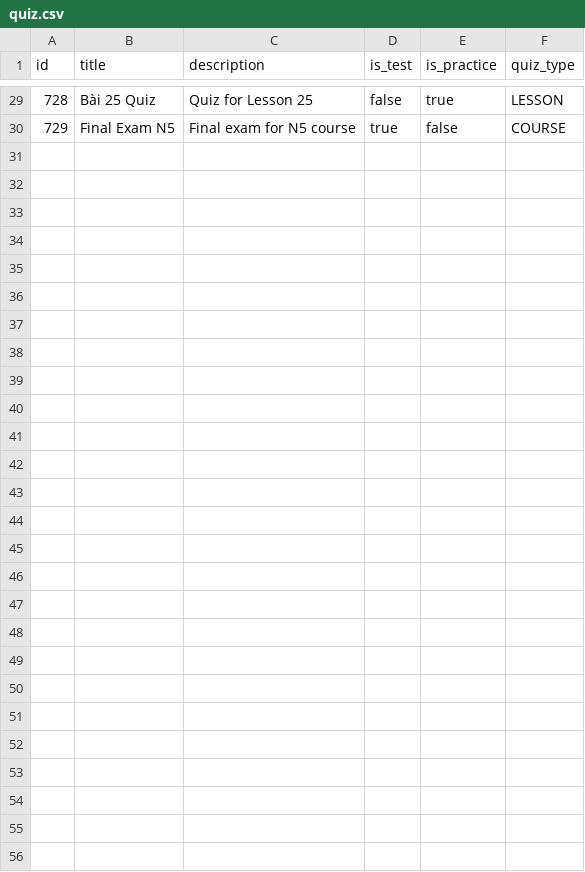
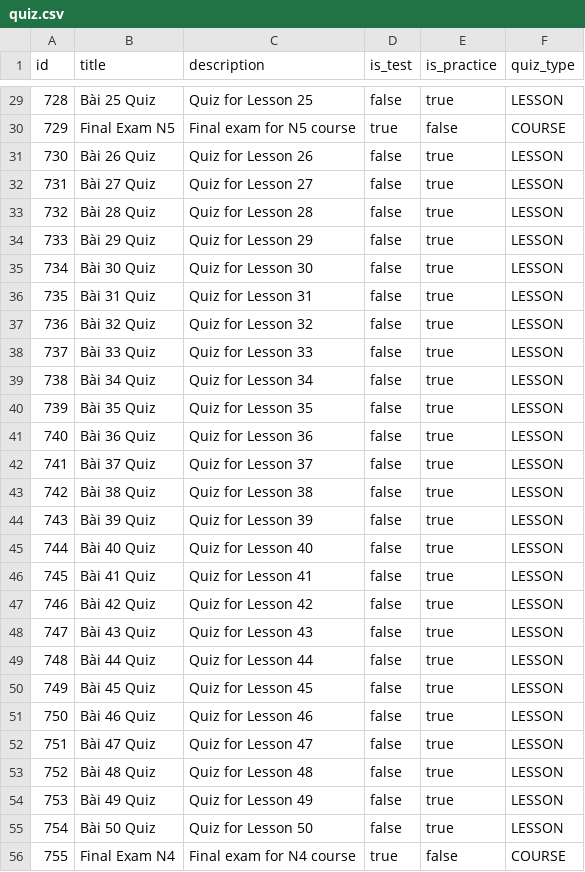
Before and after one commit to Tamnhhe/Satori-Nihongo, a CSV file: backend/src/main/resources/config/liquibase/real-data/quiz.csv, drawn as a sheet; only a part is shown, gaps mark what is left out.

```diff
--- a/backend/src/main/resources/config/liquibase/real-data/quiz.csv
+++ b/backend/src/main/resources/config/liquibase/real-data/quiz.csv
@@ -30 +30,27 @@ id;title;description;is_test;is_practice;quiz_type
 729;Final Exam N5;Final exam for N5 course;true;false;COURSE
+730;Bài 26 Quiz;Quiz for Lesson 26;false;true;LESSON
+731;Bài 27 Quiz;Quiz for Lesson 27;false;true;LESSON
+732;Bài 28 Quiz;Quiz for Lesson 28;false;true;LESSON
+733;Bài 29 Quiz;Quiz for Lesson 29;false;true;LESSON
+734;Bài 30 Quiz;Quiz for Lesson 30;false;true;LESSON
+735;Bài 31 Quiz;Quiz for Lesson 31;false;true;LESSON
+736;Bài 32 Quiz;Quiz for Lesson 32;false;true;LESSON
+737;Bài 33 Quiz;Quiz for Lesson 33;false;true;LESSON
+738;Bài 34 Quiz;Quiz for Lesson 34;false;true;LESSON
+739;Bài 35 Quiz;Quiz for Lesson 35;false;true;LESSON
+740;Bài 36 Quiz;Quiz for Lesson 36;false;true;LESSON
+741;Bài 37 Quiz;Quiz for Lesson 37;false;true;LESSON
+742;Bài 38 Quiz;Quiz for Lesson 38;false;true;LESSON
+743;Bài 39 Quiz;Quiz for Lesson 39;false;true;LESSON
+744;Bài 40 Quiz;Quiz for Lesson 40;false;true;LESSON
+745;Bài 41 Quiz;Quiz for Lesson 41;false;true;LESSON
+746;Bài 42 Quiz;Quiz for Lesson 42;false;true;LESSON
+747;Bài 43 Quiz;Quiz for Lesson 43;false;true;LESSON
+748;Bài 44 Quiz;Quiz for Lesson 44;false;true;LESSON
+749;Bài 45 Quiz;Quiz for Lesson 45;false;true;LESSON
+750;Bài 46 Quiz;Quiz for Lesson 46;false;true;LESSON
+751;Bài 47 Quiz;Quiz for Lesson 47;false;true;LESSON
+752;Bài 48 Quiz;Quiz for Lesson 48;false;true;LESSON
+753;Bài 49 Quiz;Quiz for Lesson 49;false;true;LESSON
+754;Bài 50 Quiz;Quiz for Lesson 50;false;true;LESSON
+755;Final Exam N4;Final exam for N4 course;true;false;COURSE
```
Also changed, not shown: backend/src/main/resources/config/liquibase/real-data/lesson.csv, backend/src/main/resources/config/liquibase/real-data/rel_quiz__lesson.csv, 5 other files.
